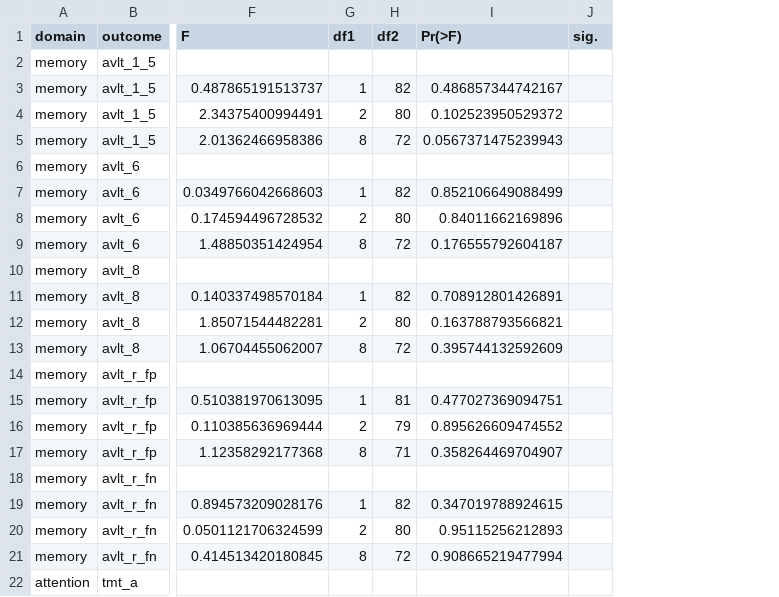
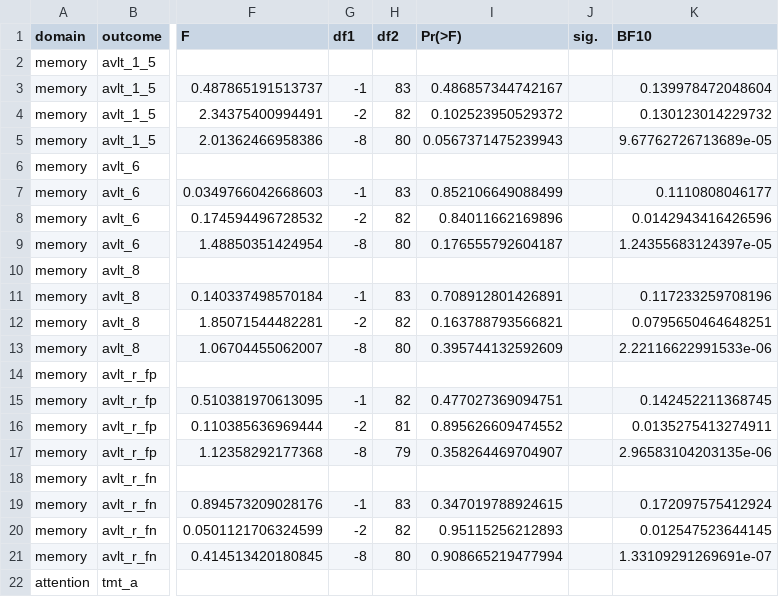
Before and after one commit to josefmana/HippOsa, a CSV file: tables/models_comps_&_checks.csv, drawn as a sheet; only a part is shown, gaps mark what is left out; the diff covers the shown part only; the diff names each change by its address in the sheet, - before the commit and + after, or states it on an @@ line.

```diff
--- a/tables/models_comps_&_checks.csv
+++ b/tables/models_comps_&_checks.csv
+column K (BF10), rows 3-21: 0.139978472048604 | 0.130123014229732 | 9.67762726713689e-05 |  | 0.1110808046177 | 0.0142943416426596 | 1.24355683124397e-05 |  | 0.117233259708196 | 0.0795650464648251 | 2.22116622991533e-06 |  | 0.142452211368745 | 0.0135275413274911 | 2.96583104203135e-06 |  | 0.172097575412924 | 0.012547523644145 | 1.33109291269691e-07
-G3 (df1): 1
+G3 (df1): -1
-H3 (df2): 82
+H3 (df2): 83
-G4 (df1): 2
+G4 (df1): -2
-H4 (df2): 80
+H4 (df2): 82
-G5 (df1): 8
+G5 (df1): -8
-H5 (df2): 72
+H5 (df2): 80
-G7 (df1): 1
+G7 (df1): -1
-H7 (df2): 82
+H7 (df2): 83
-G8 (df1): 2
+G8 (df1): -2
-H8 (df2): 80
+H8 (df2): 82
-G9 (df1): 8
+G9 (df1): -8
-H9 (df2): 72
+H9 (df2): 80
-G11 (df1): 1
+G11 (df1): -1
-H11 (df2): 82
+H11 (df2): 83
-G12 (df1): 2
+G12 (df1): -2
-H12 (df2): 80
+H12 (df2): 82
-G13 (df1): 8
+G13 (df1): -8
-H13 (df2): 72
+H13 (df2): 80
-G15 (df1): 1
+G15 (df1): -1
-H15 (df2): 81
+H15 (df2): 82
-G16 (df1): 2
+G16 (df1): -2
-H16 (df2): 79
+H16 (df2): 81
-G17 (df1): 8
+G17 (df1): -8
-H17 (df2): 71
+H17 (df2): 79
-G19 (df1): 1
+G19 (df1): -1
-H19 (df2): 82
+H19 (df2): 83
-G20 (df1): 2
+G20 (df1): -2
-H20 (df2): 80
+H20 (df2): 82
-G21 (df1): 8
+G21 (df1): -8
-H21 (df2): 72
+H21 (df2): 80
```
Also changed, not shown: 42 edited cells elsewhere in this file, 4 other files.
